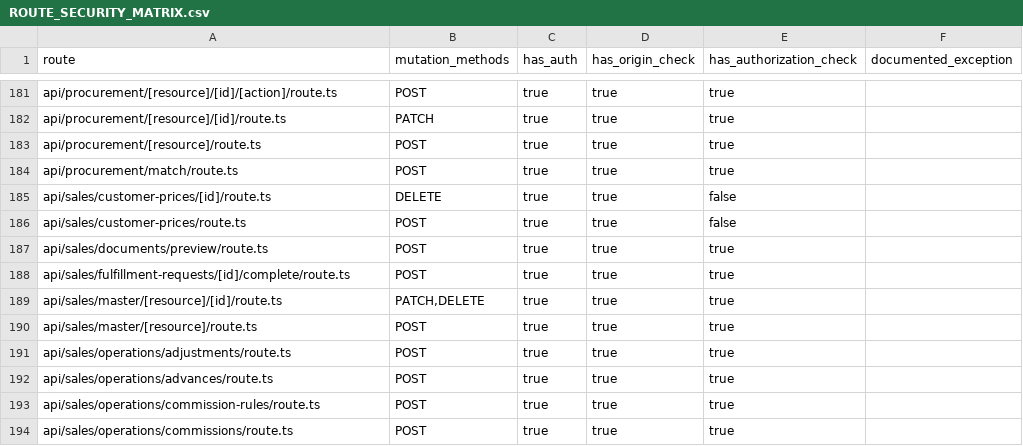
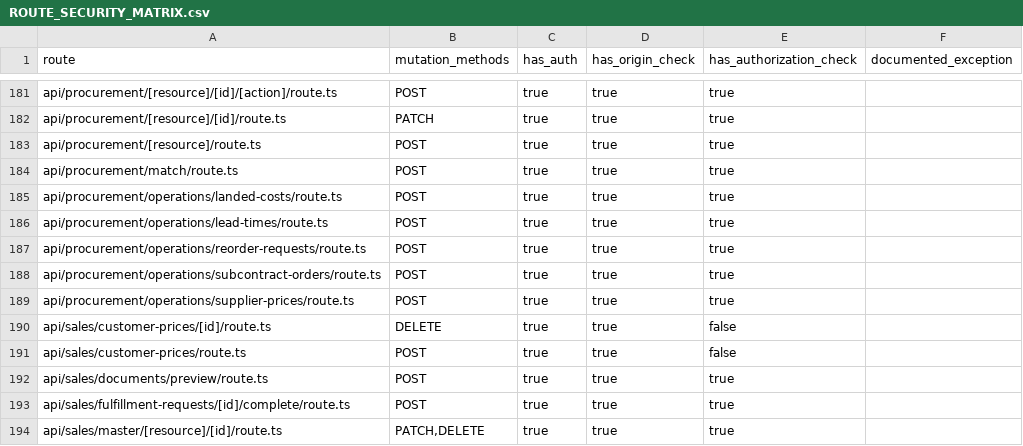
Before and after one commit to vercentlabs/Vercentlabs-erp, a CSV file: docs/frontend-rebuild/ROUTE_SECURITY_MATRIX.csv, drawn as a sheet; only a part is shown, gaps mark what is left out; the shorter side is filled out with more unchanged rows.

```diff
--- a/docs/frontend-rebuild/ROUTE_SECURITY_MATRIX.csv
+++ b/docs/frontend-rebuild/ROUTE_SECURITY_MATRIX.csv
@@ -184,2 +184,7 @@ api/procurement/[resource]/route.ts,POST,true,true,true,
 api/procurement/match/route.ts,POST,true,true,true,
+api/procurement/operations/landed-costs/route.ts,POST,true,true,true,
+api/procurement/operations/lead-times/route.ts,POST,true,true,true,
+api/procurement/operations/reorder-requests/route.ts,POST,true,true,true,
+api/procurement/operations/subcontract-orders/route.ts,POST,true,true,true,
+api/procurement/operations/supplier-prices/route.ts,POST,true,true,true,
 api/sales/customer-prices/[id]/route.ts,DELETE,true,true,false,
```
Also changed, not shown: docs/frontend-rebuild/BILLING_MUTATION_INVENTORY.csv, 38 other files.
